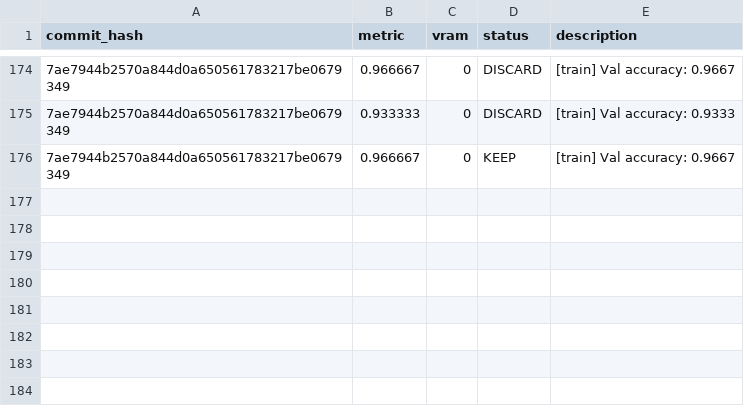
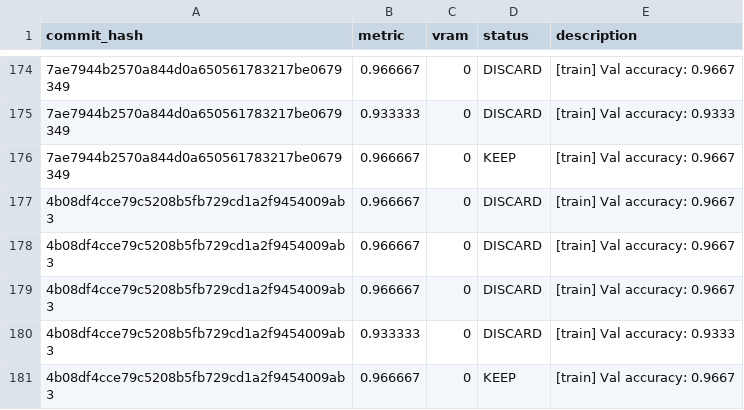
Before and after one commit to ShashwatM3/AutoNeuro, a TSV file: results.tsv, drawn as a sheet; only a part is shown, gaps mark what is left out; the diff names each change by its address in the sheet, - before the commit and + after, or states it on an @@ line.

Commit message:
iteration 178: KEEP

```diff
--- a/results.tsv
+++ b/results.tsv
+row 177: 4b08df4cce79c5208b5fb729cd1a2f9454009ab3 | 0.966667 | 0 | DISCARD | [train] Val accuracy: 0.9667
+row 178: 4b08df4cce79c5208b5fb729cd1a2f9454009ab3 | 0.966667 | 0 | DISCARD | [train] Val accuracy: 0.9667
+row 179: 4b08df4cce79c5208b5fb729cd1a2f9454009ab3 | 0.966667 | 0 | DISCARD | [train] Val accuracy: 0.9667
+row 180: 4b08df4cce79c5208b5fb729cd1a2f9454009ab3 | 0.933333 | 0 | DISCARD | [train] Val accuracy: 0.9333
+row 181: 4b08df4cce79c5208b5fb729cd1a2f9454009ab3 | 0.966667 | 0 | KEEP | [train] Val accuracy: 0.9667
```
Also changed, not shown: 1 other file.
